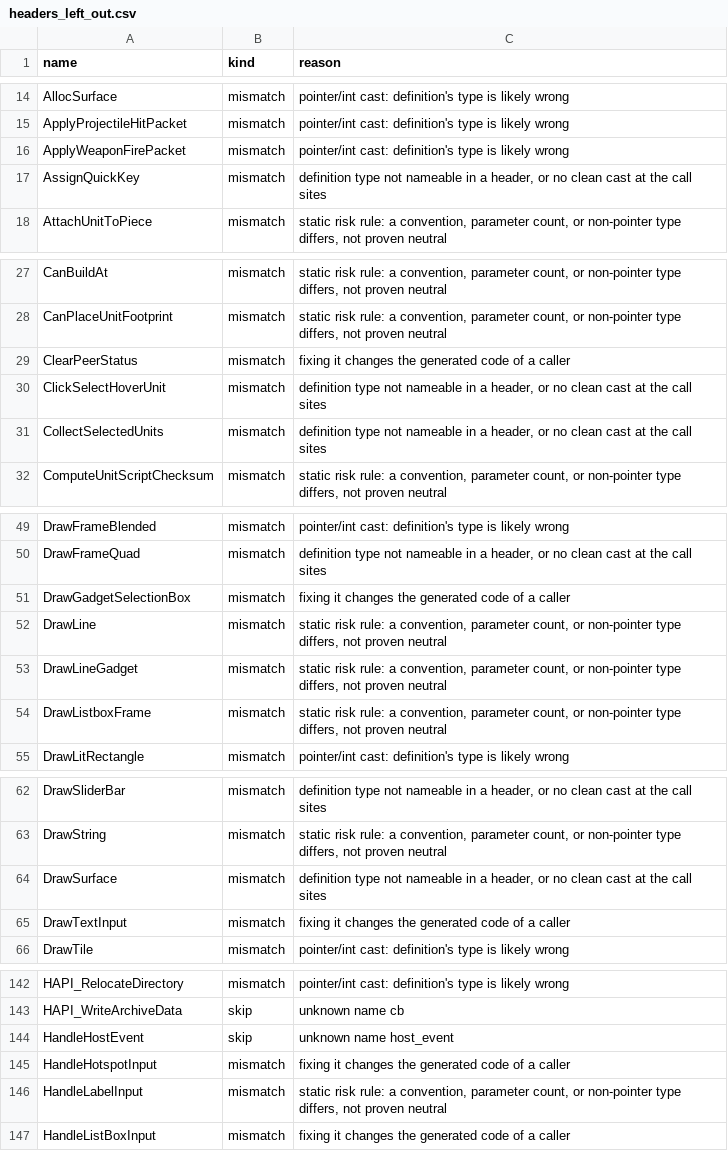
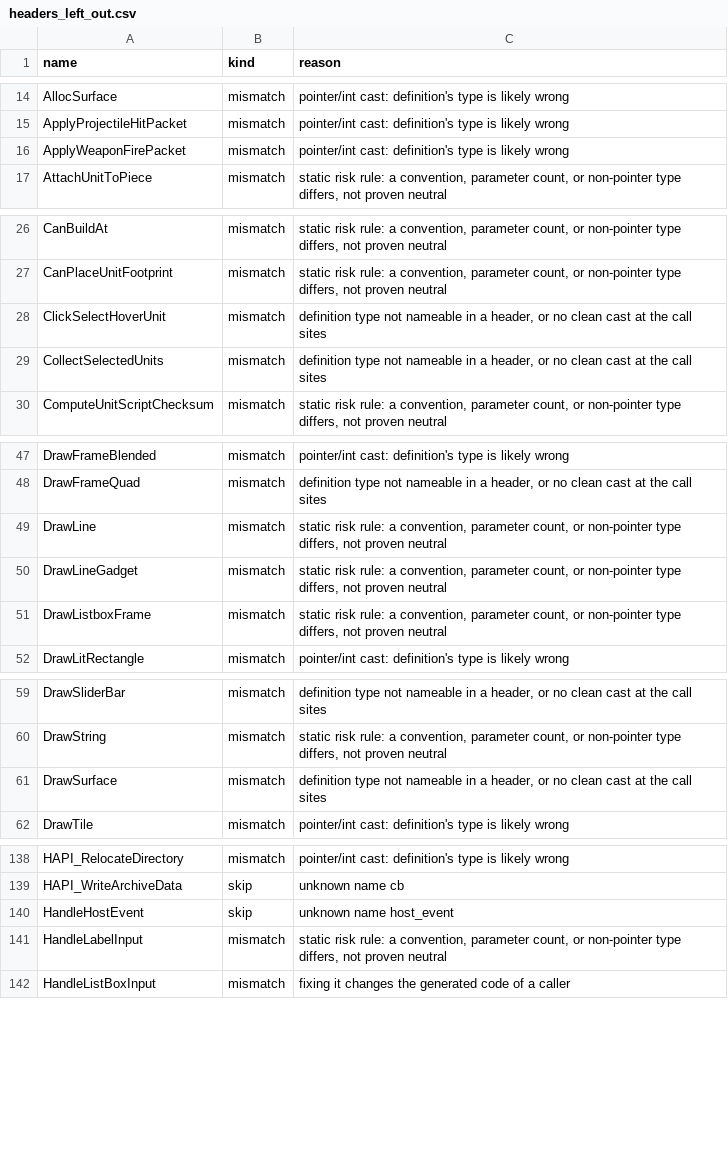
Before and after one commit to ozgb/byte-tactics-moddable, a CSV file: data/headers_left_out.csv, drawn as a sheet; only a part is shown, gaps mark what is left out; the diff covers the shown part only.

```diff
--- a/data/headers_left_out.csv
+++ b/data/headers_left_out.csv
@@ -16,3 +16,2 @@ ApplyProjectileHitPacket,mismatch,pointer/int cast: definition's type is likely
 ApplyWeaponFirePacket,mismatch,pointer/int cast: definition's type is likely wrong
-AssignQuickKey,mismatch,"definition type not nameable in a header, or no clean cast at the call sites"
 AttachUnitToPiece,mismatch,"static risk rule: a convention, parameter count, or non-pointer type differs, not proven neutral"
@@ -28,3 +27,2 @@ CanBuildAt,mismatch,"static risk rule: a convention, parameter count, or non-poi
 CanPlaceUnitFootprint,mismatch,"static risk rule: a convention, parameter count, or non-pointer type differs, not proven neutral"
-ClearPeerStatus,mismatch,fixing it changes the generated code of a caller
 ClickSelectHoverUnit,mismatch,"definition type not nameable in a header, or no clean cast at the call sites"
@@ -50,3 +48,2 @@ DrawFrameBlended,mismatch,pointer/int cast: definition's type is likely wrong
 DrawFrameQuad,mismatch,"definition type not nameable in a header, or no clean cast at the call sites"
-DrawGadgetSelectionBox,mismatch,fixing it changes the generated code of a caller
 DrawLine,mismatch,"static risk rule: a convention, parameter count, or non-pointer type differs, not proven neutral"
@@ -64,3 +61,2 @@ DrawString,mismatch,"static risk rule: a convention, parameter count, or non-poi
 DrawSurface,mismatch,"definition type not nameable in a header, or no clean cast at the call sites"
-DrawTextInput,mismatch,fixing it changes the generated code of a caller
 DrawTile,mismatch,pointer/int cast: definition's type is likely wrong
@@ -144,3 +140,2 @@ HAPI_WriteArchiveData,skip,unknown name cb
 HandleHostEvent,skip,unknown name host_event
-HandleHotspotInput,mismatch,fixing it changes the generated code of a caller
 HandleLabelInput,mismatch,"static risk rule: a convention, parameter count, or non-pointer type differs, not proven neutral"
```
Also changed, not shown: 2 removed rows elsewhere in this file, 9 other files.
